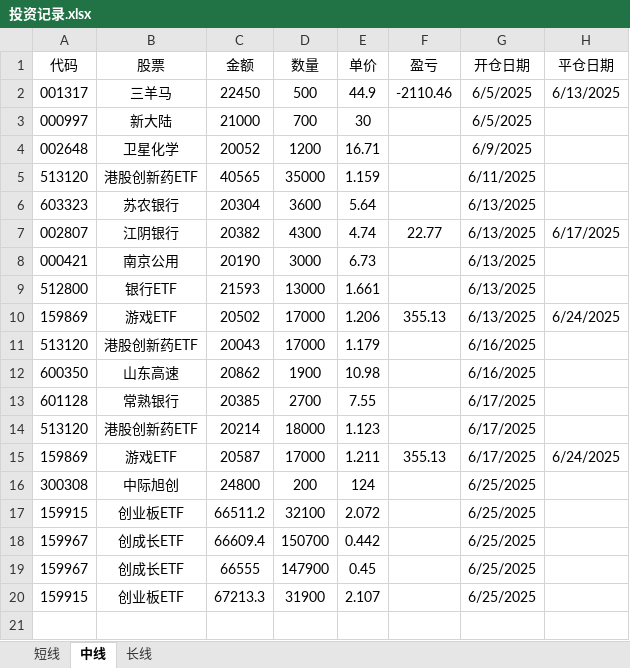
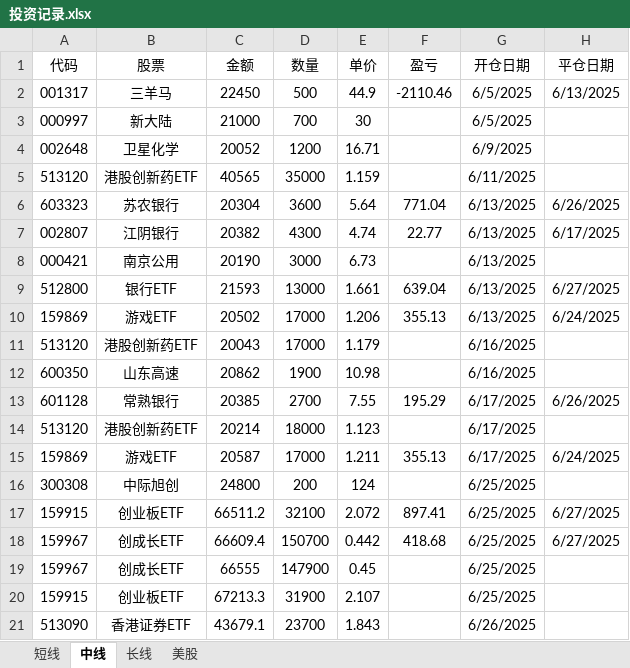
Before and after one commit to 873459621/FFMPEG, an Excel workbook: 投资记录.xlsx, sheet 中线, drawn as a sheet; values as stored, in another font and other column widths than the file's, no borders; the diff names each change by its address in the sheet, - before the commit and + after, or states it on an @@ line.

Commit message:
++

```diff
--- a/投资记录.xlsx (sheet 中线)
+++ b/投资记录.xlsx (sheet 中线)
+sheet tab: 美股
-F6 (盈亏): (empty)
+F6 (盈亏): 771.04
-H6 (平仓日期): (empty)
+H6 (平仓日期): 6/26/2025
-F9 (盈亏): (empty)
+F9 (盈亏): 639.04
-H9 (平仓日期): (empty)
+H9 (平仓日期): 6/27/2025
-F13 (盈亏): (empty)
+F13 (盈亏): 195.29
-H13 (平仓日期): (empty)
+H13 (平仓日期): 6/26/2025
-F17 (盈亏): (empty)
+F17 (盈亏): 897.41
-H17:H18 (平仓日期): (empty)
+H17:H18 (平仓日期): 6/27/2025
-F18 (盈亏): (empty)
+F18 (盈亏): 418.68
+row 21: 513090 | 香港证券ETF | 43679.1 | 23700 | 1.843 |  | 6/26/2025
```
Also changed, not shown: sheet 长线, sheet 短线.
